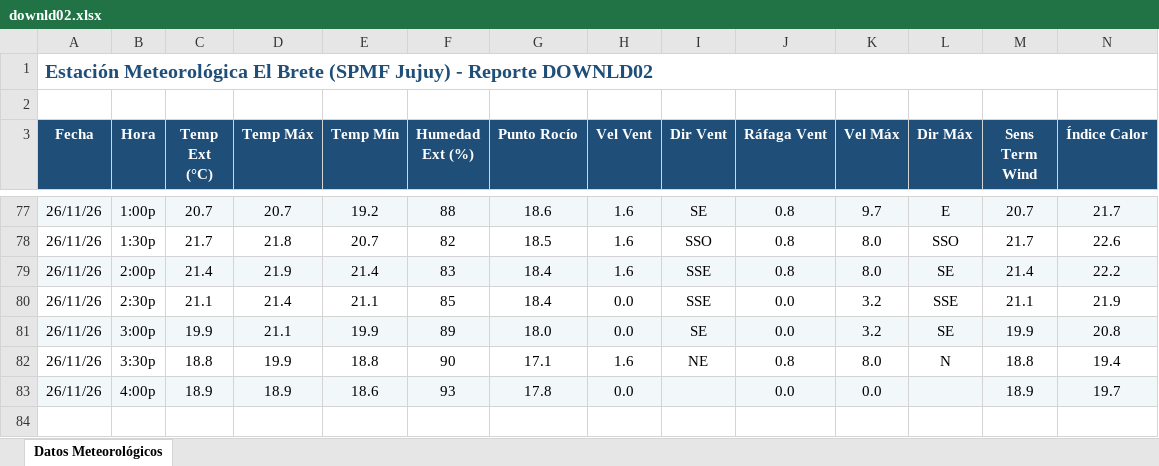
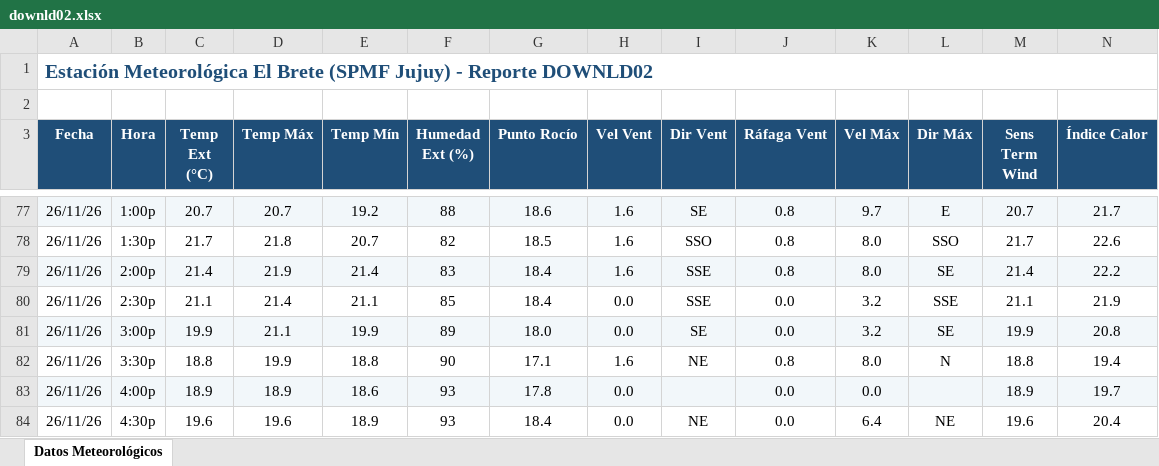
Before and after one commit to intasalta/ema_elbrete, an Excel workbook: downld02.xlsx, sheet Datos Meteorológicos, drawn as a sheet; only a part is shown, gaps mark what is left out; values as stored, in another font and other column widths than the file's, no borders; rows hold the shown columns only; the diff names each change by its address in the sheet, - before the commit and + after, or states it on an @@ line.

```diff
--- a/downld02.xlsx (sheet Datos Meteorológicos)
+++ b/downld02.xlsx (sheet Datos Meteorológicos)
+row 84: 26/11/26 | 4:30p | 19.6 | 19.6 | 18.9 | 93 | 18.4 | 0.0 | NE | 0.0 | 6.4 | NE | 19.6 | 20.4
```
Also changed, not shown: downld08.xlsx, 2 other files.
